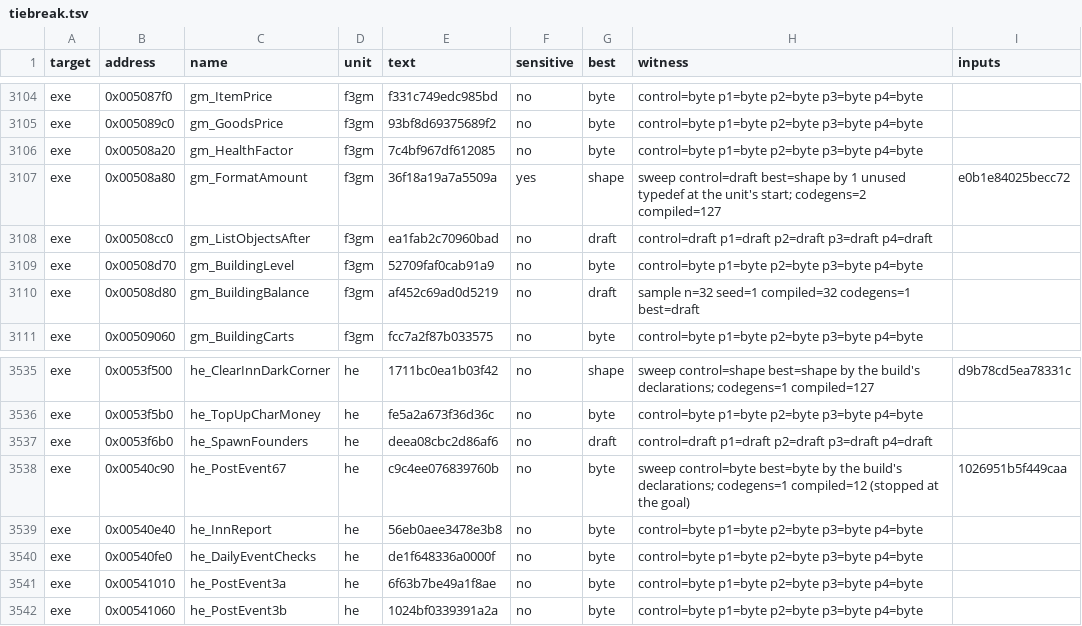
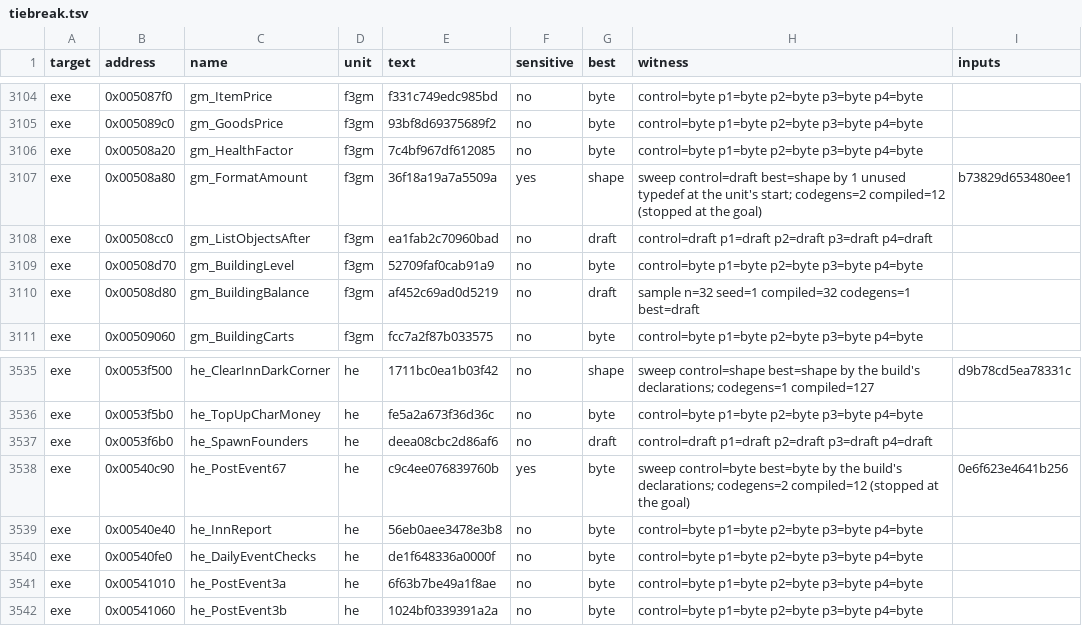
Before and after one commit to andre-tebart/gildegold, a TSV file: ledger/tiebreak.tsv, drawn as a sheet; only a part is shown, gaps mark what is left out.

```diff
--- a/ledger/tiebreak.tsv
+++ b/ledger/tiebreak.tsv
@@ -3106,3 +3106,3 @@ exe	0x005089c0	gm_GoodsPrice	f3gm	93bf8d69375689f2	no	byte	control=byte p1=byte
 exe	0x00508a20	gm_HealthFactor	f3gm	7c4bf967df612085	no	byte	control=byte p1=byte p2=byte p3=byte p4=byte	
-exe	0x00508a80	gm_FormatAmount	f3gm	36f18a19a7a5509a	yes	shape	sweep control=draft best=shape by 1 unused typedef at the unit's start; codegens=2 compiled=127	e0b1e84025becc72
+exe	0x00508a80	gm_FormatAmount	f3gm	36f18a19a7a5509a	yes	shape	sweep control=draft best=shape by 1 unused typedef at the unit's start; codegens=2 compiled=12 (stopped at the goal)	b73829d653480ee1
 exe	0x00508cc0	gm_ListObjectsAfter	f3gm	ea1fab2c70960bad	no	draft	control=draft p1=draft p2=draft p3=draft p4=draft	
@@ -3537,3 +3537,3 @@ exe	0x0053f5b0	he_TopUpCharMoney	he	fe5a2a673f36d36c	no	byte	control=byte p1=byt
 exe	0x0053f6b0	he_SpawnFounders	he	deea08cbc2d86af6	no	draft	control=draft p1=draft p2=draft p3=draft p4=draft	
-exe	0x00540c90	he_PostEvent67	he	c9c4ee076839760b	no	byte	sweep control=byte best=byte by the build's declarations; codegens=1 compiled=12 (stopped at the goal)	1026951b5f449caa
+exe	0x00540c90	he_PostEvent67	he	c9c4ee076839760b	yes	byte	sweep control=byte best=byte by the build's declarations; codegens=2 compiled=12 (stopped at the goal)	0e6f623e4641b256
 exe	0x00540e40	he_InnReport	he	56eb0aee3478e3b8	no	byte	control=byte p1=byte p2=byte p3=byte p4=byte	
```
Also changed, not shown: 1 other file.
